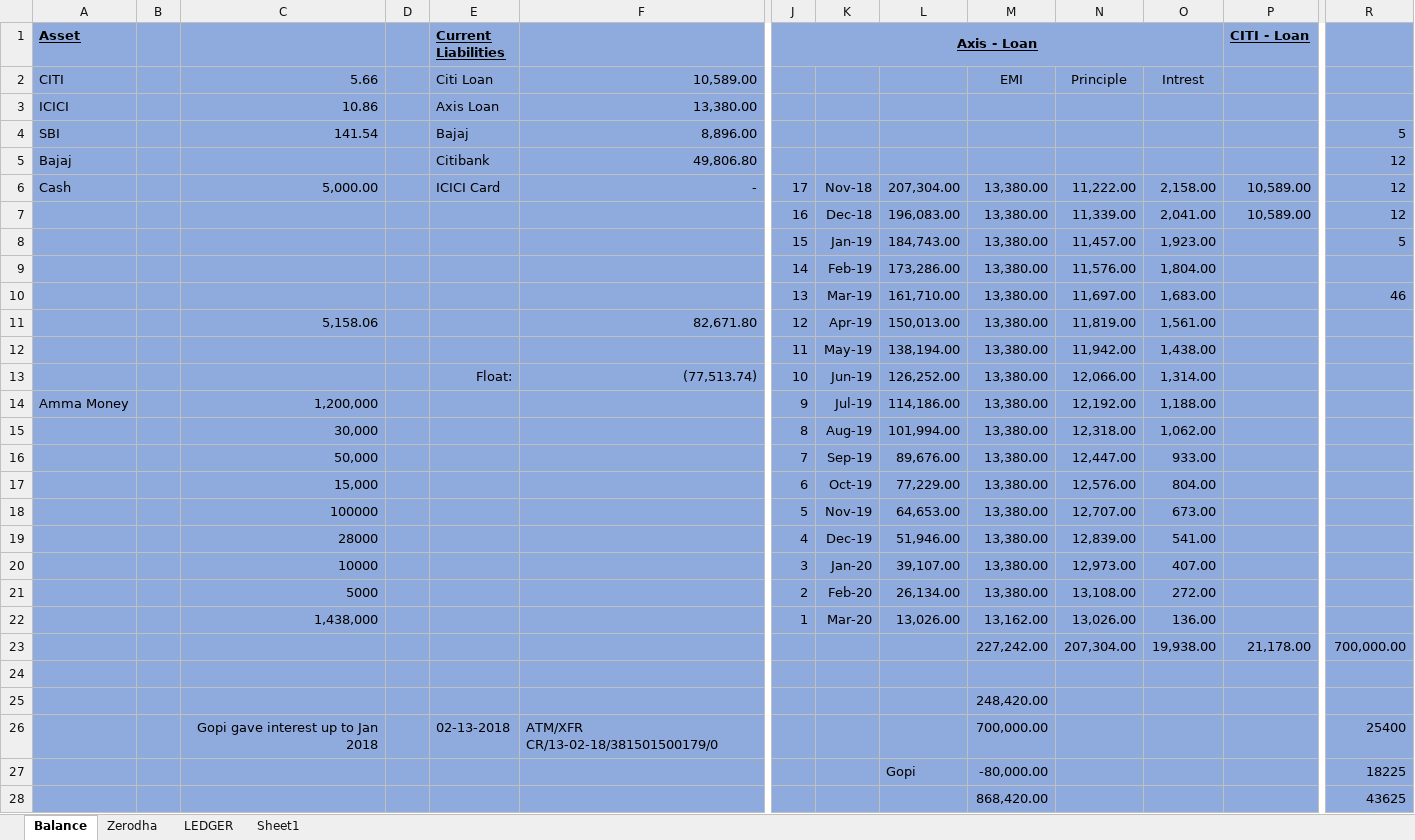
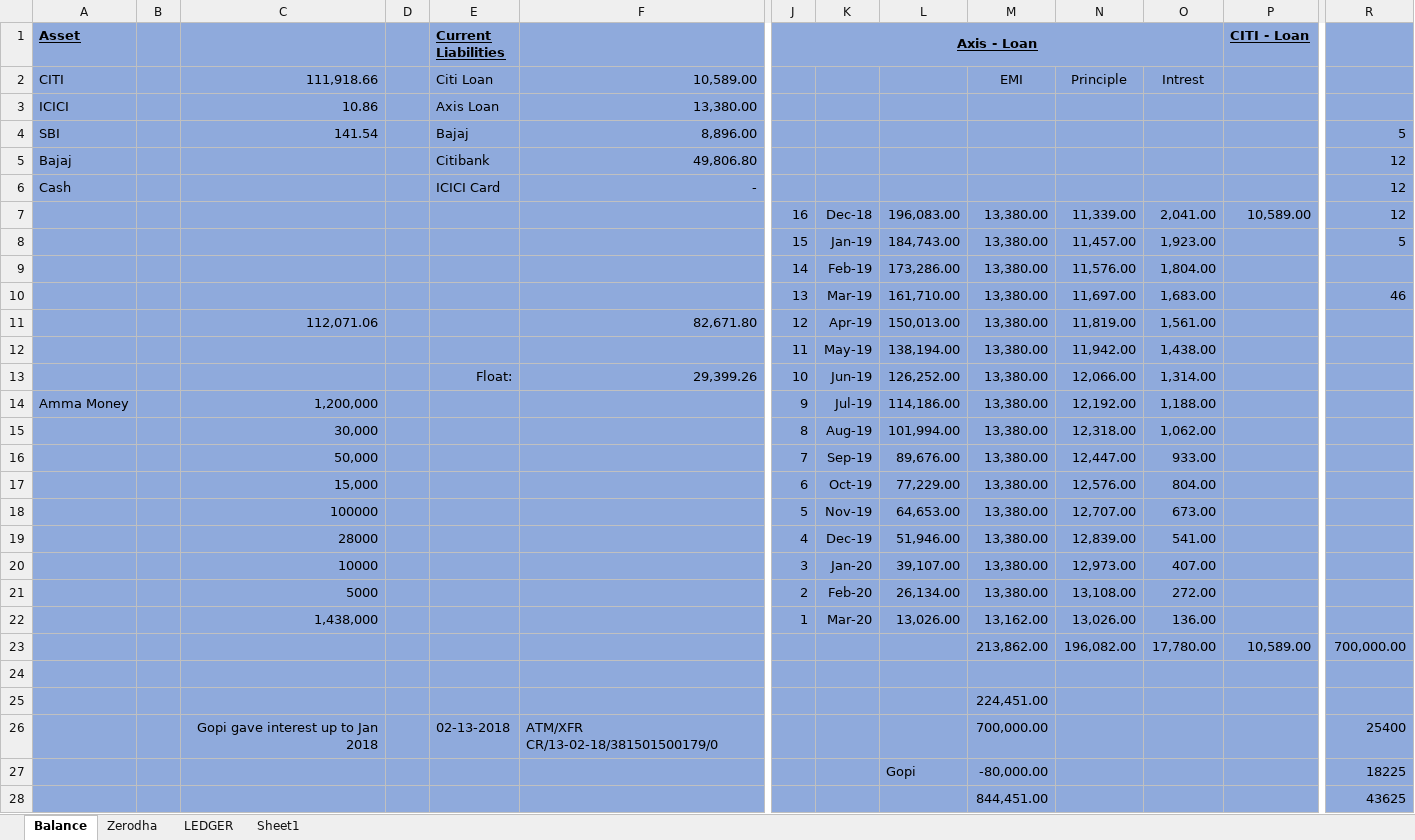
Before and after one commit to anbumaran/stocks, an Excel workbook: Xpense.xlsx, sheet Balance, drawn as a sheet; only a part is shown, gaps mark what is left out; values as stored, in another font and other column widths than the file's, no borders; removed rows and columns are numbered as before the commit, all else as after; rows hold the shown columns only; the diff names each change by its address in the sheet, - before the commit and + after, or states it on an @@ line.

Commit message:
Add files via upload

```diff
--- a/Xpense.xlsx (sheet Balance)
+++ b/Xpense.xlsx (sheet Balance)
-C2: 5.66
+C2: 111,918.66
-C6: 5,000.00
+C6: (empty)
-J6 (Axis - Loan): 17
+J6 (Axis - Loan): (empty)
-K6: Nov-18
+K6: (empty)
-L6: 207,304.00
+L6: (empty)
-M6: 13,380.00
+M6: (empty)
-N6: 11,222.00
+N6: (empty)
-O6: 2,158.00
+O6: (empty)
-P6 (CITI - Loan): 10,589.00
+P6 (CITI - Loan): (empty)
-C11: 5,158.06
+C11: 112,071.06
-F13: (77,513.74)
+F13: 29,399.26
-row 23:  |  |  |  |  |  |  |  |  | 227,242.00 | 207,304.00 | 19,938.00 | 21,178.00 | 700,000.00
+row 23:  |  |  |  |  |  |  |  |  | 213,862.00 | 196,082.00 | 17,780.00 | 10,589.00 | 700,000.00
-M25: 248,420.00
+M25: 224,451.00
-M28: 868,420.00
+M28: 844,451.00
```
